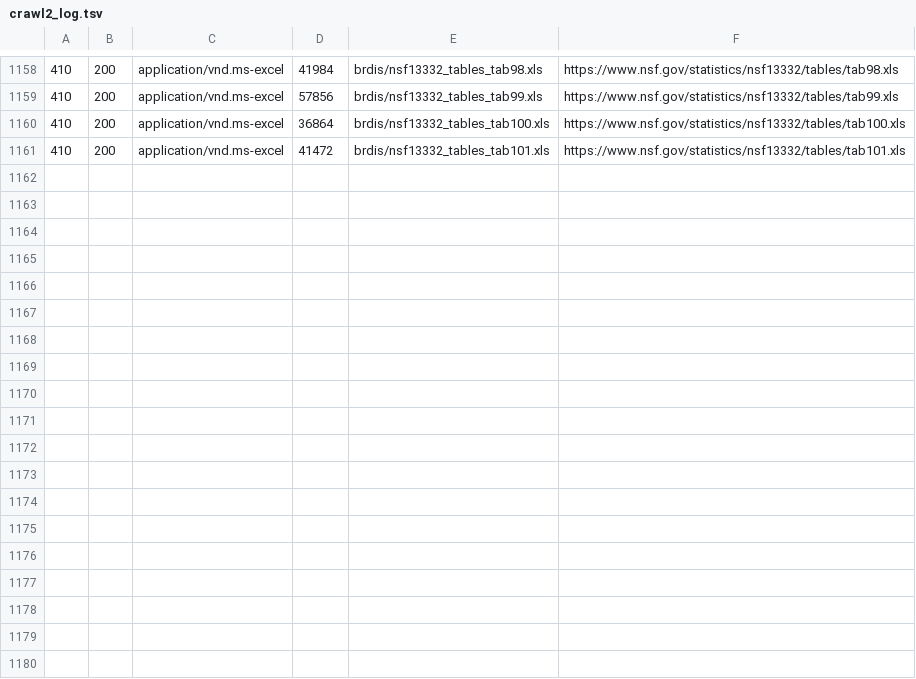
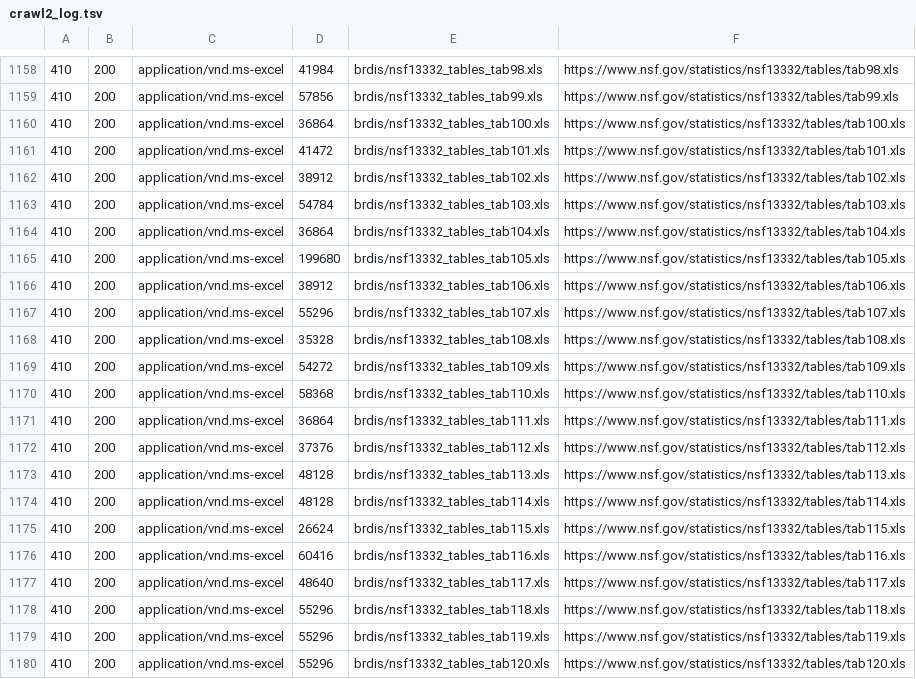
Before and after one commit to jivizcaino/nsf-iris-archive, a TSV file: raw/logs/crawl2_log.tsv, drawn as a sheet; only a part is shown, gaps mark what is left out; the diff names each change by its address in the sheet, - before the commit and + after, or states it on an @@ line.

```diff
--- a/raw/logs/crawl2_log.tsv
+++ b/raw/logs/crawl2_log.tsv
+row 1162: 410 | 200 | application/vnd.ms-excel | 38912 | brdis/nsf13332_tables_tab102.xls | https://www.nsf.gov/statistics/nsf13332/tables/tab102.xls
+row 1163: 410 | 200 | application/vnd.ms-excel | 54784 | brdis/nsf13332_tables_tab103.xls | https://www.nsf.gov/statistics/nsf13332/tables/tab103.xls
+row 1164: 410 | 200 | application/vnd.ms-excel | 36864 | brdis/nsf13332_tables_tab104.xls | https://www.nsf.gov/statistics/nsf13332/tables/tab104.xls
+row 1165: 410 | 200 | application/vnd.ms-excel | 199680 | brdis/nsf13332_tables_tab105.xls | https://www.nsf.gov/statistics/nsf13332/tables/tab105.xls
+row 1166: 410 | 200 | application/vnd.ms-excel | 38912 | brdis/nsf13332_tables_tab106.xls | https://www.nsf.gov/statistics/nsf13332/tables/tab106.xls
+row 1167: 410 | 200 | application/vnd.ms-excel | 55296 | brdis/nsf13332_tables_tab107.xls | https://www.nsf.gov/statistics/nsf13332/tables/tab107.xls
+row 1168: 410 | 200 | application/vnd.ms-excel | 35328 | brdis/nsf13332_tables_tab108.xls | https://www.nsf.gov/statistics/nsf13332/tables/tab108.xls
+row 1169: 410 | 200 | application/vnd.ms-excel | 54272 | brdis/nsf13332_tables_tab109.xls | https://www.nsf.gov/statistics/nsf13332/tables/tab109.xls
+row 1170: 410 | 200 | application/vnd.ms-excel | 58368 | brdis/nsf13332_tables_tab110.xls | https://www.nsf.gov/statistics/nsf13332/tables/tab110.xls
+row 1171: 410 | 200 | application/vnd.ms-excel | 36864 | brdis/nsf13332_tables_tab111.xls | https://www.nsf.gov/statistics/nsf13332/tables/tab111.xls
+row 1172: 410 | 200 | application/vnd.ms-excel | 37376 | brdis/nsf13332_tables_tab112.xls | https://www.nsf.gov/statistics/nsf13332/tables/tab112.xls
+row 1173: 410 | 200 | application/vnd.ms-excel | 48128 | brdis/nsf13332_tables_tab113.xls | https://www.nsf.gov/statistics/nsf13332/tables/tab113.xls
+row 1174: 410 | 200 | application/vnd.ms-excel | 48128 | brdis/nsf13332_tables_tab114.xls | https://www.nsf.gov/statistics/nsf13332/tables/tab114.xls
+row 1175: 410 | 200 | application/vnd.ms-excel | 26624 | brdis/nsf13332_tables_tab115.xls | https://www.nsf.gov/statistics/nsf13332/tables/tab115.xls
+row 1176: 410 | 200 | application/vnd.ms-excel | 60416 | brdis/nsf13332_tables_tab116.xls | https://www.nsf.gov/statistics/nsf13332/tables/tab116.xls
+row 1177: 410 | 200 | application/vnd.ms-excel | 48640 | brdis/nsf13332_tables_tab117.xls | https://www.nsf.gov/statistics/nsf13332/tables/tab117.xls
+row 1178: 410 | 200 | application/vnd.ms-excel | 55296 | brdis/nsf13332_tables_tab118.xls | https://www.nsf.gov/statistics/nsf13332/tables/tab118.xls
+row 1179: 410 | 200 | application/vnd.ms-excel | 55296 | brdis/nsf13332_tables_tab119.xls | https://www.nsf.gov/statistics/nsf13332/tables/tab119.xls
+row 1180: 410 | 200 | application/vnd.ms-excel | 55296 | brdis/nsf13332_tables_tab120.xls | https://www.nsf.gov/statistics/nsf13332/tables/tab120.xls
```
Also changed, not shown: 20 other files.
